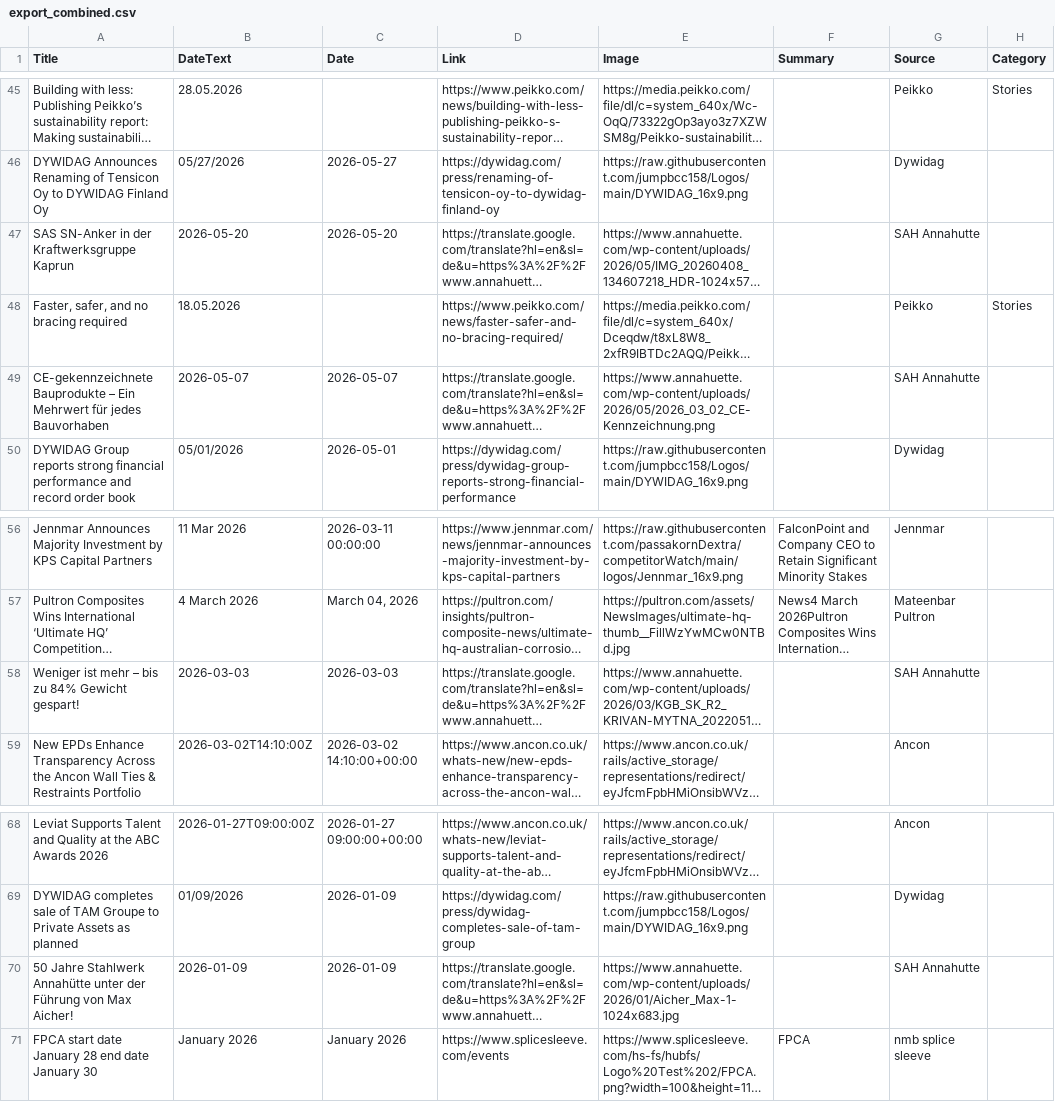
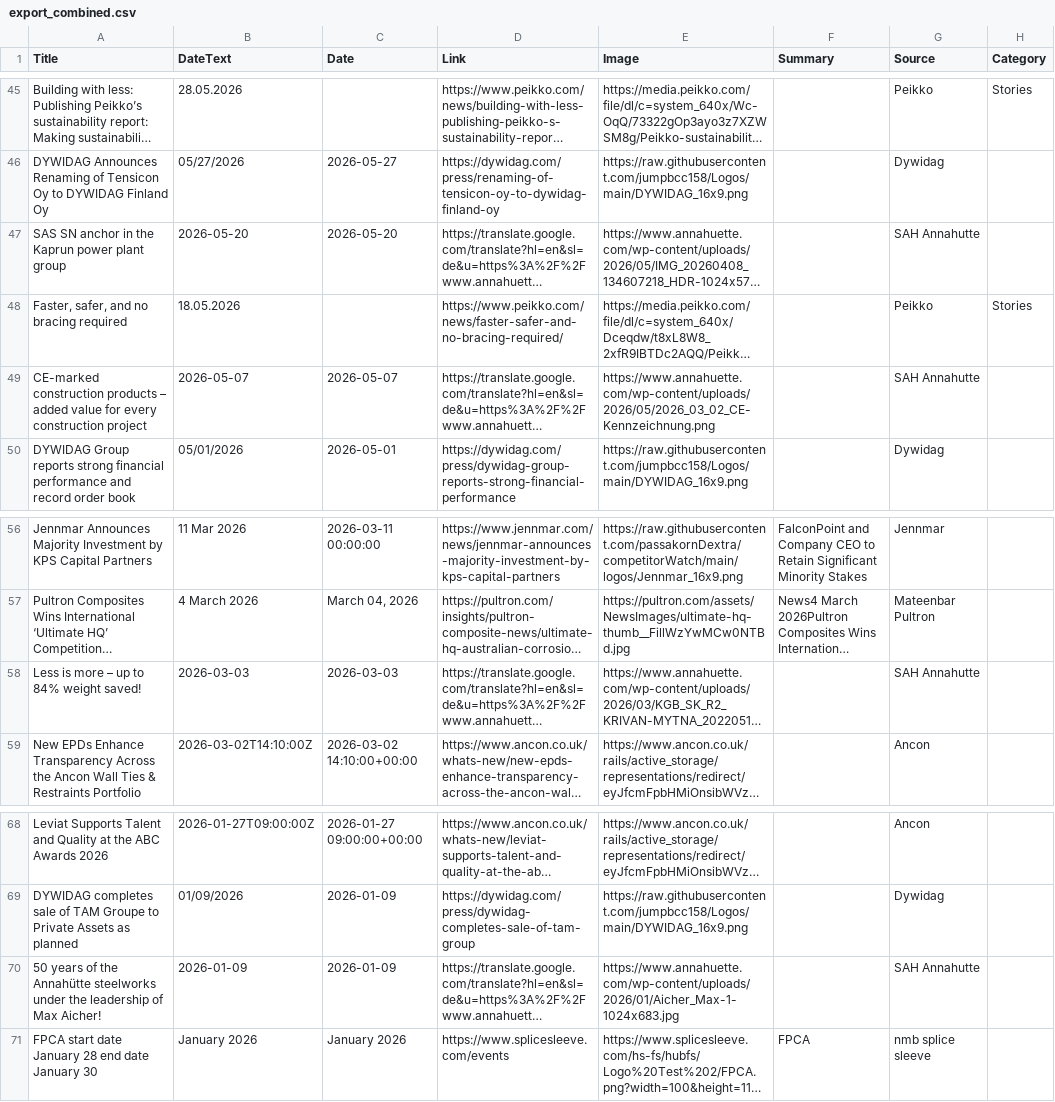
Before and after one commit to passakornDextra/competitorWatch, a CSV file: export_combined.csv, drawn as a sheet; only a part is shown, gaps mark what is left out; long unchanged cells end in …; the diff names each change by its address in the sheet, - before the commit and + after, or states it on an @@ line.

```diff
--- a/export_combined.csv
+++ b/export_combined.csv
-A47 (Title): SAS SN-Anker in der Kraftwerksgruppe Kaprun
+A47 (Title): SAS SN anchor in the Kaprun power plant group
-A49 (Title): CE-gekennzeichnete Bauprodukte – Ein Mehrwert für jedes Bauvorhaben
+A49 (Title): CE-marked construction products – added value for every construction project
-A58 (Title): Weniger ist mehr – bis zu 84% Gewicht gespart!
+A58 (Title): Less is more – up to 84% weight saved!
-A70 (Title): 50 Jahre Stahlwerk Annahütte unter der Führung von Max Aicher!
+A70 (Title): 50 years of the Annahütte steelworks under the leadership of Max Aicher!
```
